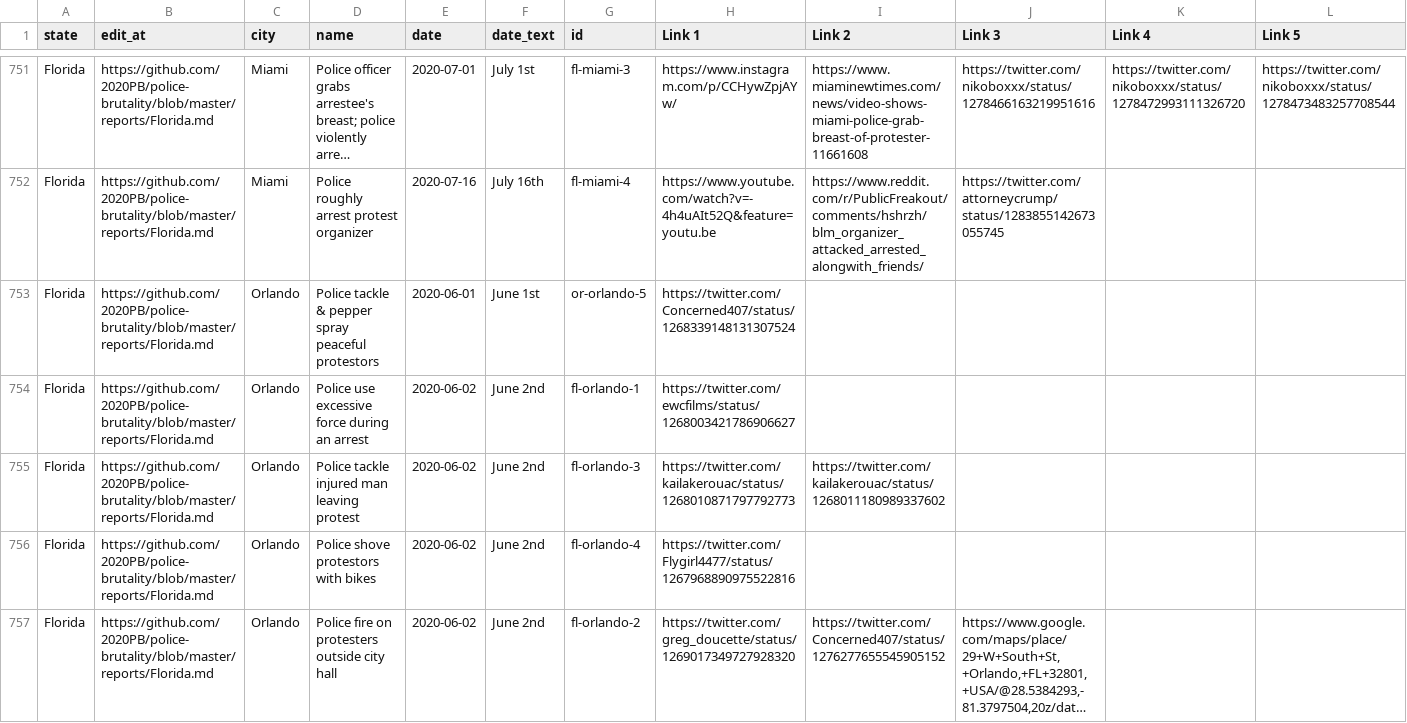
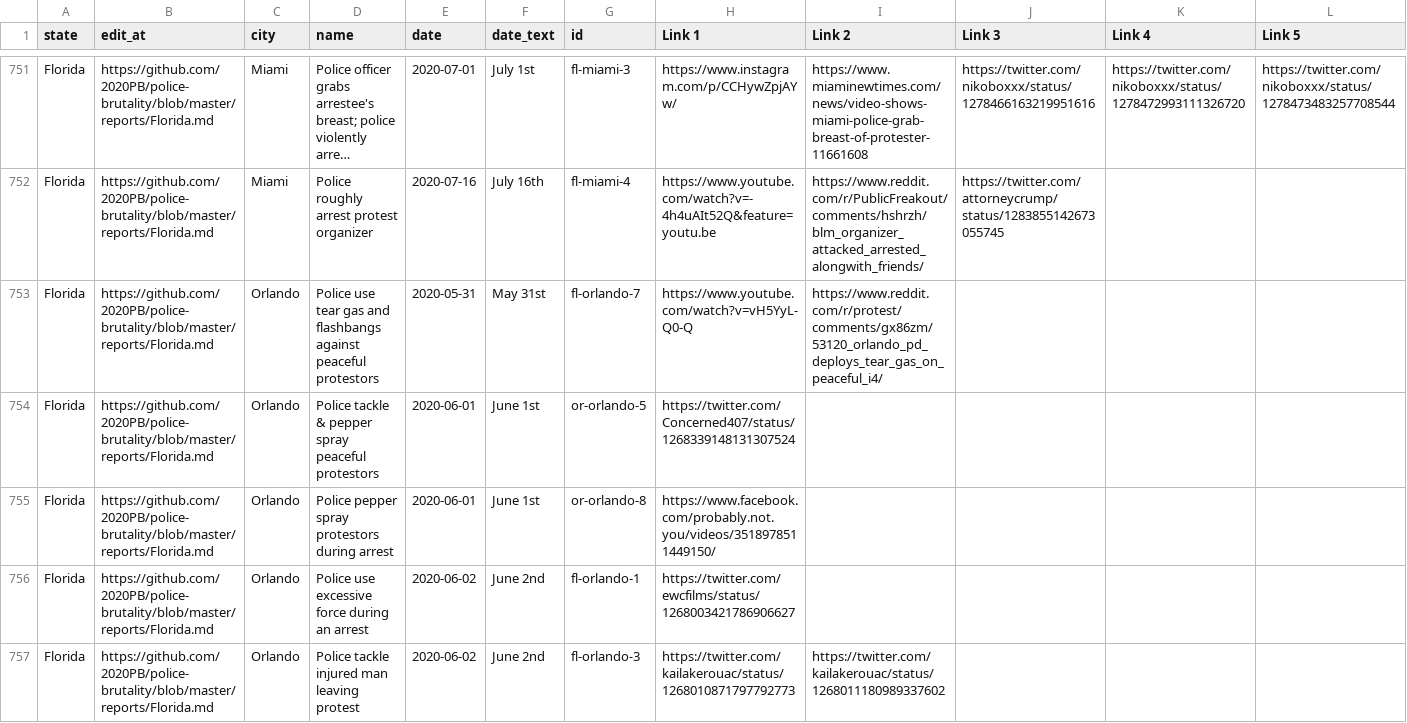
Before and after one commit to 2020PB/police-brutality, a CSV file: all-locations.csv, drawn as a sheet; only a part is shown, gaps mark what is left out; the shorter side is filled out with more unchanged rows; long unchanged cells end in …; rows hold the shown columns only; the diff names each change by its address in the sheet, - before the commit and + after, or states it on an @@ line.

Commit message:
Update data_build to output generated at 655c856

```diff
--- a/all-locations.csv
+++ b/all-locations.csv
+row 753: Florida | https://github.com/2020PB/police-brutality/blob/master/reports/Florida.md | Orlando | Police use tear gas and flashbangs against peaceful protestors | 2020-05-31 | May 31st | fl-orlando-7 | https://www.youtube.com/watch?v=vH5YyL-Q0-Q | https://www.reddit.com/r/protest/comments/gx86zm/53120_orlando_pd_deploys_tear_gas_on_peaceful_i4/
+row 755: Florida | https://github.com/2020PB/police-brutality/blob/master/reports/Florida.md | Orlando | Police pepper spray protestors during arrest | 2020-06-01 | June 1st | or-orlando-8 | https://www.facebook.com/probably.not.you/videos/3518978511449150/
```
Also changed, not shown: 3 other files.
